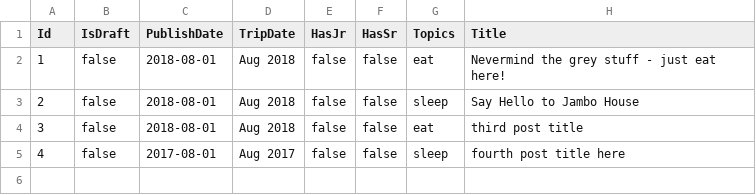
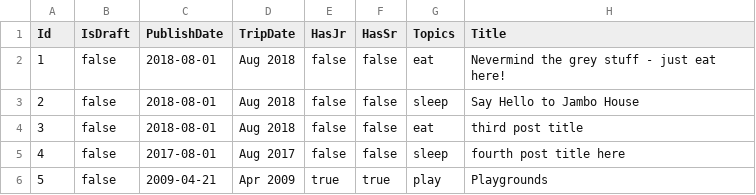
Before and after one commit to fuzzycactus/devtest, a CSV file: src/dsnybff/wwwroot/data/posts.csv, drawn as a sheet.

```diff
--- a/src/dsnybff/wwwroot/data/posts.csv
+++ b/src/dsnybff/wwwroot/data/posts.csv
@@ -5 +5,2 @@
 4,false,2017-08-01,Aug 2017,false,false,sleep, fourth post title here
+5,false,2009-04-21,Apr 2009,true,true,play,Playgrounds
```
Also changed, not shown: src/dsnybff/wwwroot/data/locations.csv, 52 other files.
